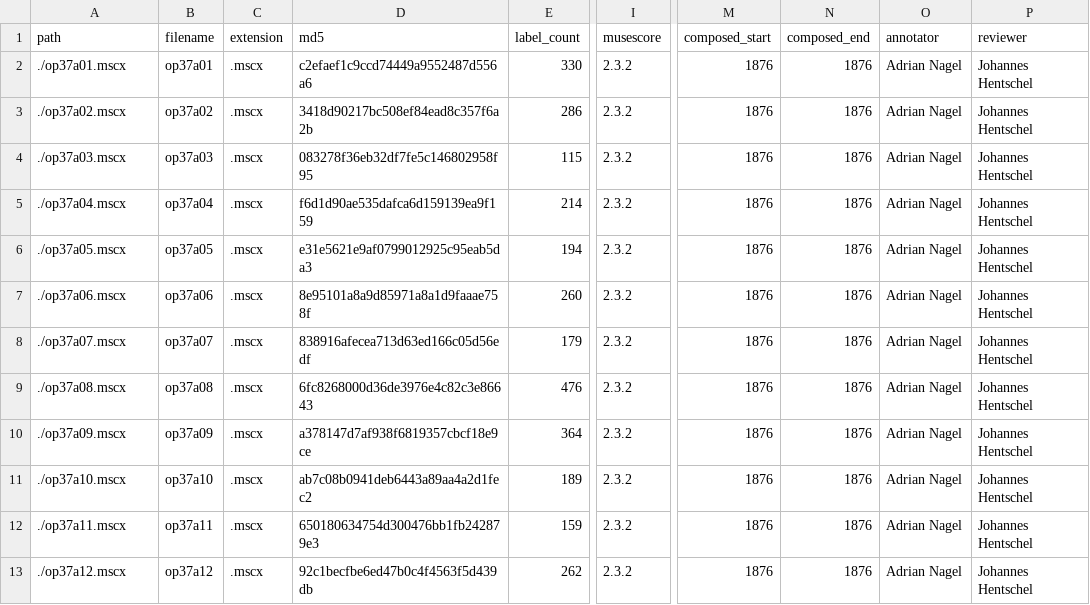
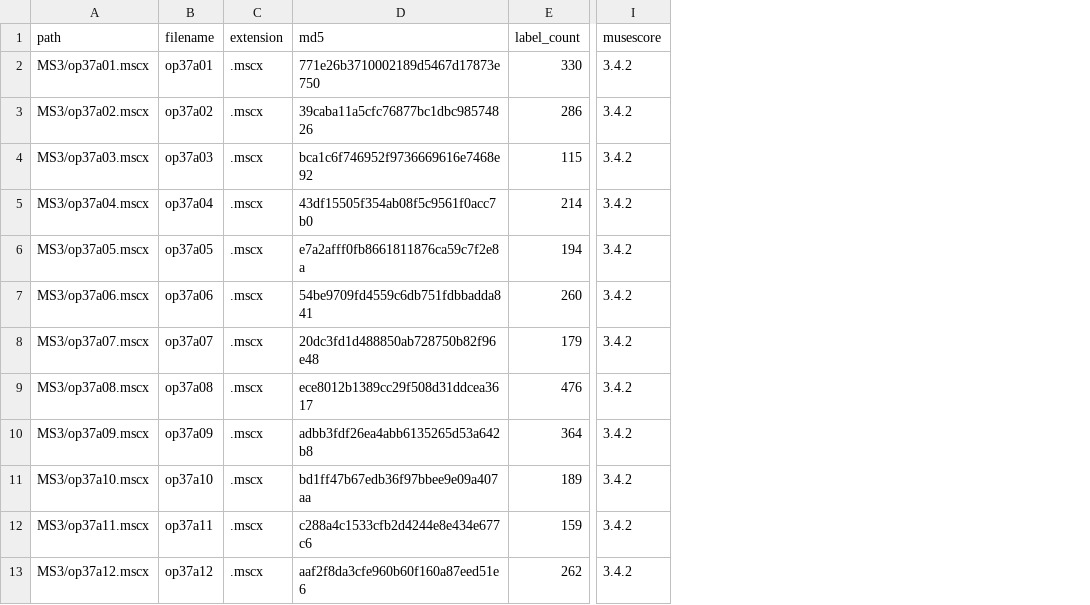
Before and after one commit to DCMLab/tchaikovsky_seasons, a TSV file: metadata.tsv, drawn as a sheet; only a part is shown, gaps mark what is left out; the diff names each change by its address in the sheet, - before the commit and + after, or states it on an @@ line.

Commit message:
updated metadata

```diff
--- a/metadata.tsv
+++ b/metadata.tsv
-column M (composed_start), rows 2-13: all 1876
-column N (composed_end), rows 2-13: all 1876
-column O (annotator), rows 2-13: all Adrian Nagel
-column P (reviewer), rows 2-13: all Johannes Hentschel
-A2 (path): ./op37a01.mscx
+A2 (path): MS3/op37a01.mscx
-D2 (md5): c2efaef1c9ccd74449a9552487d556a6
+D2 (md5): 771e26b3710002189d5467d17873e750
-I2:I13 (musescore): 2.3.2
+I2:I13 (musescore): 3.4.2
-A3 (path): ./op37a02.mscx
+A3 (path): MS3/op37a02.mscx
-D3 (md5): 3418d90217bc508ef84ead8c357f6a2b
+D3 (md5): 39caba11a5cfc76877bc1dbc98574826
-A4 (path): ./op37a03.mscx
+A4 (path): MS3/op37a03.mscx
-D4 (md5): 083278f36eb32df7fe5c146802958f95
+D4 (md5): bca1c6f746952f9736669616e7468e92
-A5 (path): ./op37a04.mscx
+A5 (path): MS3/op37a04.mscx
-D5 (md5): f6d1d90ae535dafca6d159139ea9f159
+D5 (md5): 43df15505f354ab08f5c9561f0acc7b0
-A6 (path): ./op37a05.mscx
+A6 (path): MS3/op37a05.mscx
-D6 (md5): e31e5621e9af0799012925c95eab5da3
+D6 (md5): e7a2afff0fb8661811876ca59c7f2e8a
-A7 (path): ./op37a06.mscx
+A7 (path): MS3/op37a06.mscx
-D7 (md5): 8e95101a8a9d85971a8a1d9faaae758f
+D7 (md5): 54be9709fd4559c6db751fdbbadda841
-A8 (path): ./op37a07.mscx
+A8 (path): MS3/op37a07.mscx
-D8 (md5): 838916afecea713d63ed166c05d56edf
+D8 (md5): 20dc3fd1d488850ab728750b82f96e48
-A9 (path): ./op37a08.mscx
+A9 (path): MS3/op37a08.mscx
-D9 (md5): 6fc8268000d36de3976e4c82c3e86643
+D9 (md5): ece8012b1389cc29f508d31ddcea3617
-A10 (path): ./op37a09.mscx
+A10 (path): MS3/op37a09.mscx
-D10 (md5): a378147d7af938f6819357cbcf18e9ce
+D10 (md5): adbb3fdf26ea4abb6135265d53a642b8
-A11 (path): ./op37a10.mscx
+A11 (path): MS3/op37a10.mscx
-D11 (md5): ab7c08b0941deb6443a89aa4a2d1fec2
+D11 (md5): bd1ff47b67edb36f97bbee9e09a407aa
-A12 (path): ./op37a11.mscx
+A12 (path): MS3/op37a11.mscx
-D12 (md5): 650180634754d300476bb1fb242879e3
+D12 (md5): c288a4c1533cfb2d4244e8e434e677c6
-A13 (path): ./op37a12.mscx
+A13 (path): MS3/op37a12.mscx
-D13 (md5): 92c1becfbe6ed47b0c4f4563f5d439db
+D13 (md5): aaf2f8da3cfe960b60f160a87eed51e6
```
